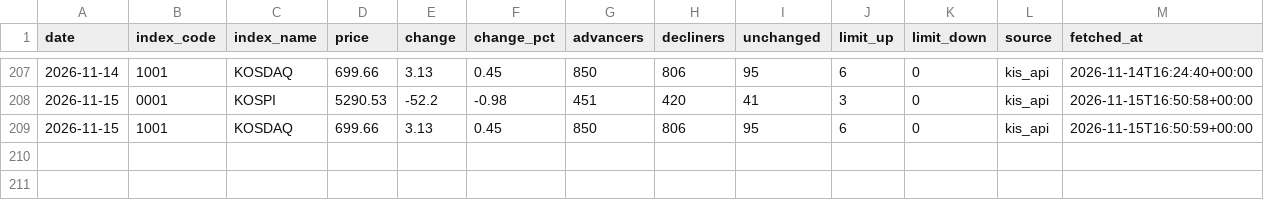
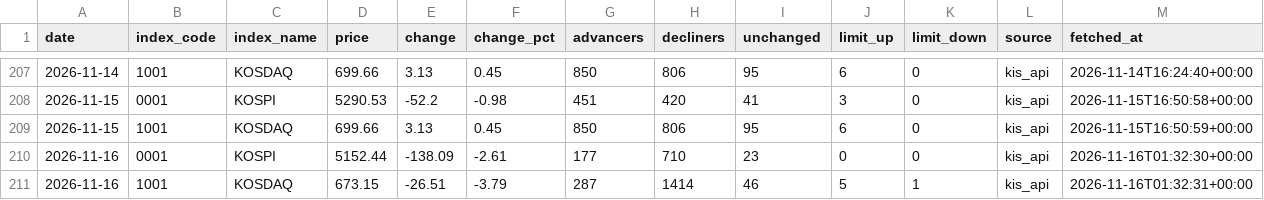
Before and after one commit to stevekoo-ai/Repo_name, a CSV file: sources/kr-index-quote.csv, drawn as a sheet; only a part is shown, gaps mark what is left out.

```diff
--- a/sources/kr-index-quote.csv
+++ b/sources/kr-index-quote.csv
@@ -209 +209,3 @@ date,index_code,index_name,price,change,change_pct,advancers,decliners,unchanged
 2026-11-15,1001,KOSDAQ,699.66,3.13,0.45,850,806,95,6,0,kis_api,2026-11-15T16:50:59+00:00
+2026-11-16,0001,KOSPI,5152.44,-138.09,-2.61,177,710,23,0,0,kis_api,2026-11-16T01:32:30+00:00
+2026-11-16,1001,KOSDAQ,673.15,-26.51,-3.79,287,1414,46,5,1,kis_api,2026-11-16T01:32:31+00:00
```
Also changed, not shown: sources/automation-run-log.csv, sources/portfolio-etf-nav.csv, 5 other files.
